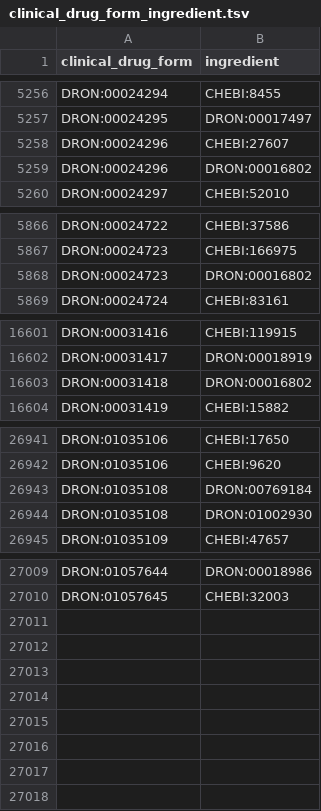
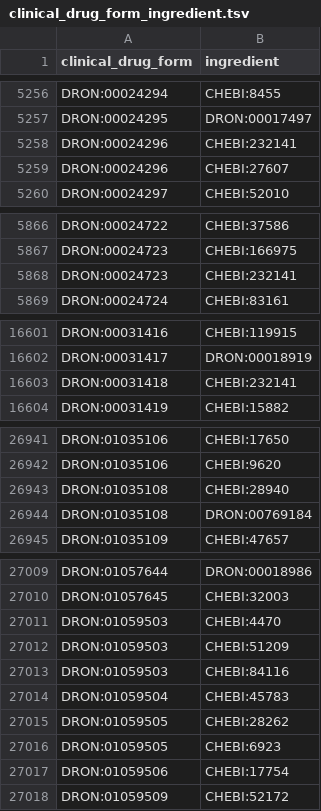
Before and after one commit to mcwdsi/dron, a TSV file: src/templates/clinical_drug_form_ingredient.tsv, drawn as a sheet; only a part is shown, gaps mark what is left out; the diff covers the shown part only.

```diff
--- a/src/templates/clinical_drug_form_ingredient.tsv
+++ b/src/templates/clinical_drug_form_ingredient.tsv
@@ -5257,4 +5257,4 @@ DRON:00024294	CHEBI:8455
 DRON:00024295	DRON:00017497
+DRON:00024296	CHEBI:232141
 DRON:00024296	CHEBI:27607
-DRON:00024296	DRON:00016802
 DRON:00024297	CHEBI:52010
@@ -5867,3 +5867,3 @@ DRON:00024722	CHEBI:37586
 DRON:00024723	CHEBI:166975
-DRON:00024723	DRON:00016802
+DRON:00024723	CHEBI:232141
 DRON:00024724	CHEBI:83161
@@ -16602,3 +16602,3 @@ DRON:00031416	CHEBI:119915
 DRON:00031417	DRON:00018919
-DRON:00031418	DRON:00016802
+DRON:00031418	CHEBI:232141
 DRON:00031419	CHEBI:15882
@@ -26942,4 +26942,4 @@ DRON:01035106	CHEBI:17650
 DRON:01035106	CHEBI:9620
+DRON:01035108	CHEBI:28940
 DRON:01035108	DRON:00769184
-DRON:01035108	DRON:01002930
 DRON:01035109	CHEBI:47657
@@ -27010 +27010,9 @@ DRON:01057644	DRON:00018986
 DRON:01057645	CHEBI:32003
+DRON:01059503	CHEBI:4470
+DRON:01059503	CHEBI:51209
+DRON:01059503	CHEBI:84116
+DRON:01059504	CHEBI:45783
+DRON:01059505	CHEBI:28262
+DRON:01059505	CHEBI:6923
+DRON:01059506	CHEBI:17754
+DRON:01059509	CHEBI:52172
```
Also changed, not shown: 2 edited cells elsewhere in this file, src/templates/ingredient.tsv, src/templates/obsolete.tsv, 7 other files.
